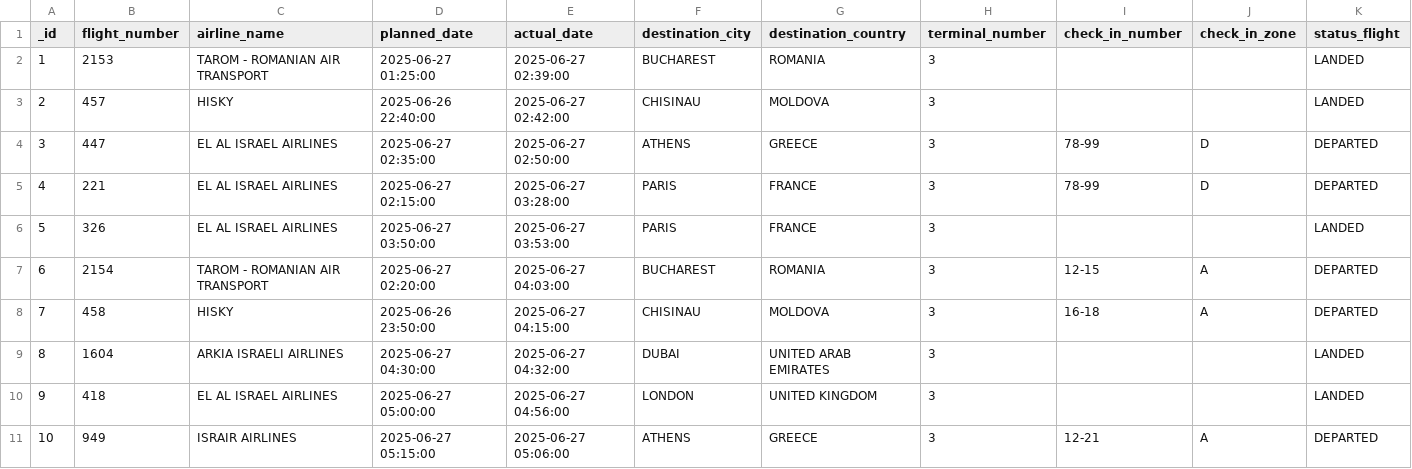
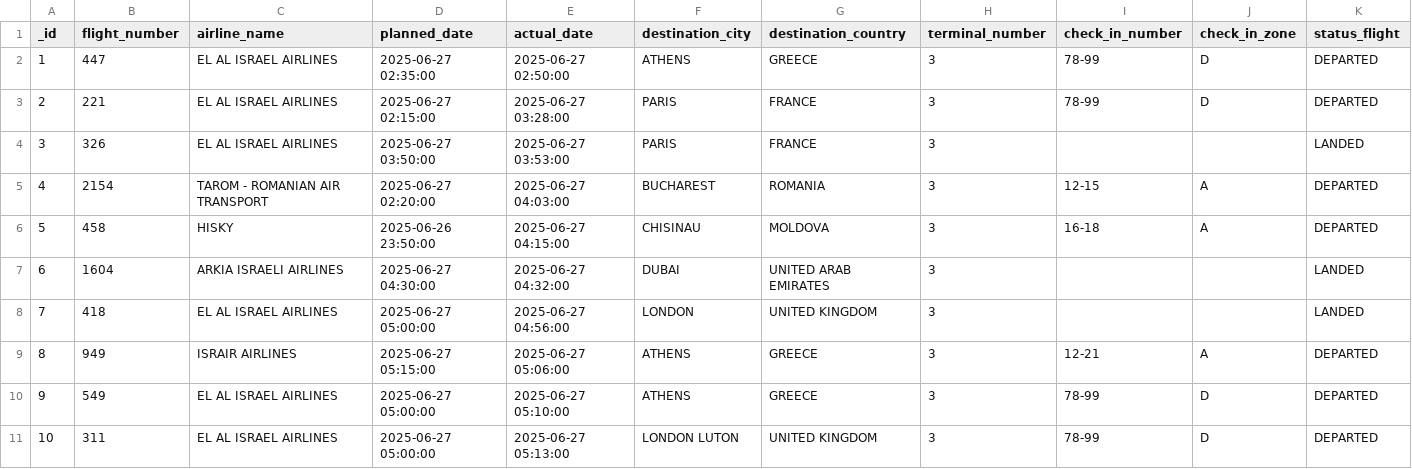
Before and after one commit to bardavidlubovsky/flight-data-pipeline, a CSV file: output/processed_flight_data.csv, drawn as a sheet; only a part is shown; the shorter side is filled out with more unchanged rows; removed rows and columns are numbered as before the commit, all else as after; the diff names each change by its address in the sheet, - before the commit and + after, or states it on an @@ line.

```diff
--- a/output/processed_flight_data.csv
+++ b/output/processed_flight_data.csv
-row 2: 1 | 2153 | TAROM - ROMANIAN AIR TRANSPORT | 2025-06-27 01:25:00 | 2025-06-27 02:39:00 | BUCHAREST | ROMANIA | 3 |  |  | LANDED
-row 3: 2 | 457 | HISKY | 2025-06-26 22:40:00 | 2025-06-27 02:42:00 | CHISINAU | MOLDOVA | 3 |  |  | LANDED
@@ column A (_id) renumbered from row 2 down @@
```
